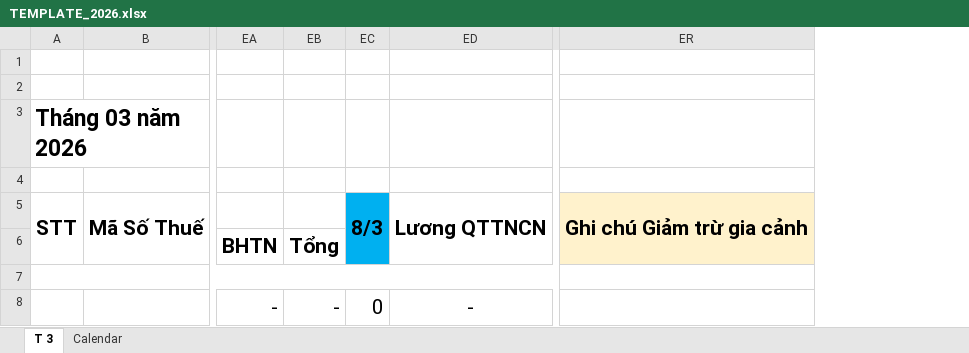
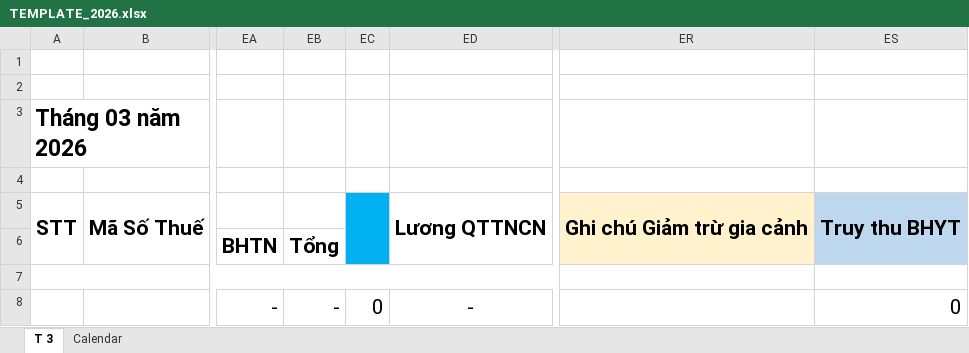
Before and after one commit to sonzai8/odoo, an Excel workbook: my_custom_addons/dl_salary_kpi/static/src/templates/TEMPLATE_2026.xlsx, sheet T 3, drawn as a sheet; only a part is shown, gaps mark what is left out; values as stored, in another font and other column widths than the file's, no borders; conditional formats not drawn; the diff names each change by its address in the sheet, - before the commit and + after, or states it on an @@ line.

Commit message:
sử lý trưởng hợp truy thu bảo hiểm . có 2 trường hợp truy thu vào chi phí doanh nghiệp và truy thu vào chi phí người lao động.

```diff
--- a/my_custom_addons/dl_salary_kpi/static/src/templates/TEMPLATE_2026.xlsx (sheet T 3)
+++ b/my_custom_addons/dl_salary_kpi/static/src/templates/TEMPLATE_2026.xlsx (sheet T 3)
+column ES, rows 5-8: Truy thu BHYT |  |  | 0
-EC5: 8/3
+EC5: (empty)
```
Also changed, not shown: formulas that keep their value, 5 other files.
